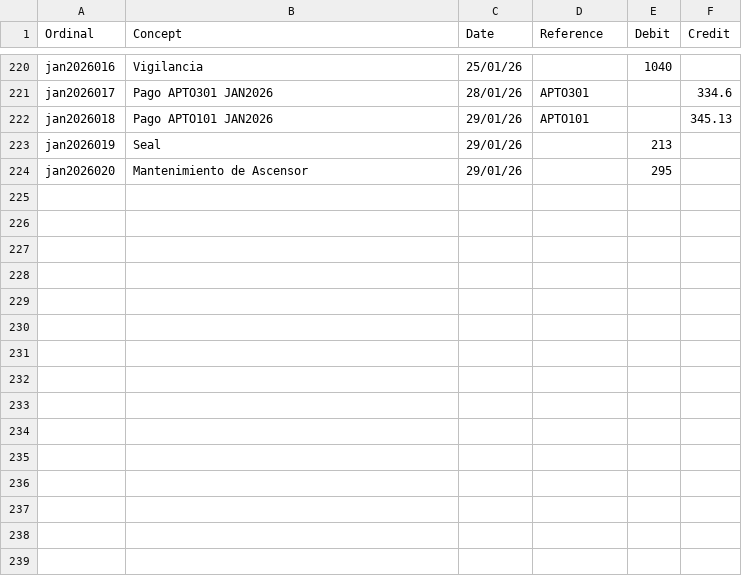
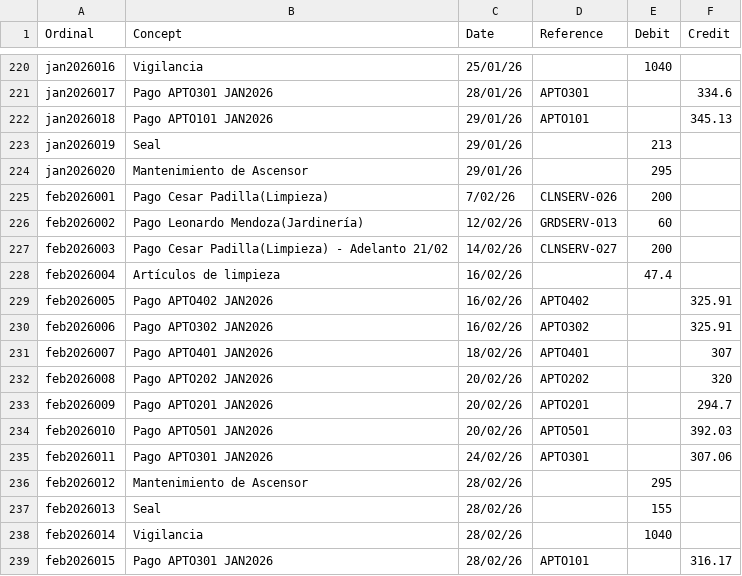
Before and after one commit to dechinopsis/adlg11, a CSV file: ADLG_ECTA.csv, drawn as a sheet; only a part is shown, gaps mark what is left out.

```diff
--- a/ADLG_ECTA.csv
+++ b/ADLG_ECTA.csv
@@ -224 +224,16 @@ jan2026019,Seal,29/01/26,,213,
 jan2026020,Mantenimiento de Ascensor,29/01/26,,295,
+feb2026001,Pago Cesar Padilla(Limpieza),7/02/26,CLNSERV-026,200,
+feb2026002,Pago Leonardo Mendoza(Jardinería),12/02/26,GRDSERV-013,60,
+feb2026003,Pago Cesar Padilla(Limpieza) - Adelanto 21/02,14/02/26,CLNSERV-027,200,
+feb2026004,Artículos de limpieza,16/02/26,,47.4,
+feb2026005,Pago APTO402 JAN2026,16/02/26,APTO402,,325.91
+feb2026006,Pago APTO302 JAN2026,16/02/26,APTO302,,325.91
+feb2026007,Pago APTO401 JAN2026,18/02/26,APTO401,,307
+feb2026008,Pago APTO202 JAN2026,20/02/26,APTO202,,320
+feb2026009,Pago APTO201 JAN2026,20/02/26,APTO201,,294.7
+feb2026010,Pago APTO501 JAN2026,20/02/26,APTO501,,392.03
+feb2026011,Pago APTO301 JAN2026,24/02/26,APTO301,,307.06
+feb2026012,Mantenimiento de Ascensor,28/02/26,,295,
+feb2026013,Seal,28/02/26,,155,
+feb2026014,Vigilancia,28/02/26,,1040,
+feb2026015,Pago APTO301 JAN2026,28/02/26,APTO101,,316.17
```
Also changed, not shown: 30 other files.
